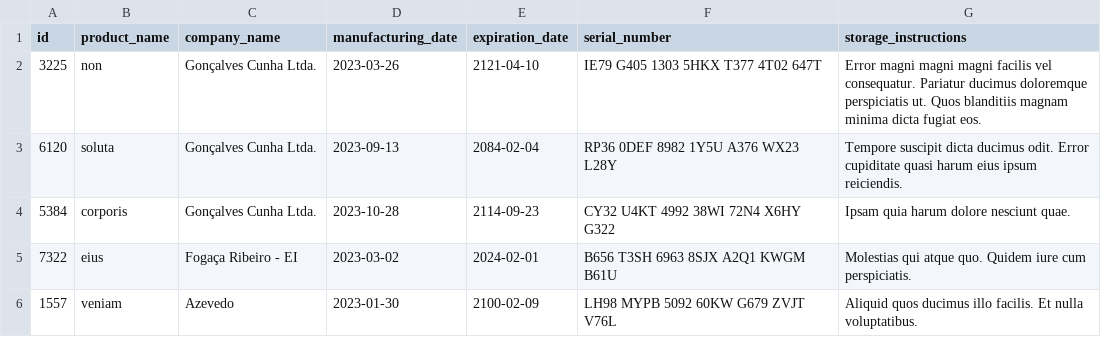
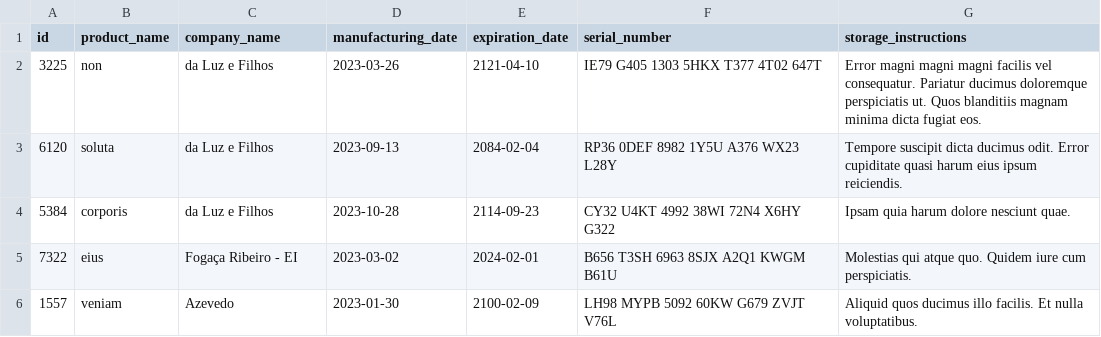
Before and after one commit to BrunoBury/project-inventory-report, a CSV file: inventory_report/data/inventory.csv, drawn as a sheet.

```diff
--- a/inventory_report/data/inventory.csv
+++ b/inventory_report/data/inventory.csv
@@ -1,5 +1,5 @@
 id,product_name,company_name,manufacturing_date,expiration_date,serial_number,storage_instructions
-3225,non,Gonçalves Cunha Ltda.,2023-03-26,2121-04-10,IE79 G405 1303 5HKX T377 4T02 647T,Error magni magni magni facilis vel consequatur. Pariatur ducimus doloremque perspiciatis ut. Quos blanditiis magnam minima dicta fugiat eos.
-6120,soluta,Gonçalves Cunha Ltda.,2023-09-13,2084-02-04,RP36 0DEF 8982 1Y5U A376 WX23 L28Y,Tempore suscipit dicta ducimus odit. Error cupiditate quasi harum eius ipsum reiciendis.
-5384,corporis,Gonçalves Cunha Ltda.,2023-10-28,2114-09-23,CY32 U4KT 4992 38WI 72N4 X6HY G322,Ipsam quia harum dolore nesciunt quae.
+3225,non,da Luz e Filhos,2023-03-26,2121-04-10,IE79 G405 1303 5HKX T377 4T02 647T,Error magni magni magni facilis vel consequatur. Pariatur ducimus doloremque perspiciatis ut. Quos blanditiis magnam minima dicta fugiat eos.
+6120,soluta,da Luz e Filhos,2023-09-13,2084-02-04,RP36 0DEF 8982 1Y5U A376 WX23 L28Y,Tempore suscipit dicta ducimus odit. Error cupiditate quasi harum eius ipsum reiciendis.
+5384,corporis,da Luz e Filhos,2023-10-28,2114-09-23,CY32 U4KT 4992 38WI 72N4 X6HY G322,Ipsam quia harum dolore nesciunt quae.
 7322,eius,Fogaça Ribeiro - EI,2023-03-02,2024-02-01,B656 T3SH 6963 8SJX A2Q1 KWGM B61U,Molestias qui atque quo. Quidem iure cum perspiciatis.
```
Also changed, not shown: 2 other files.
